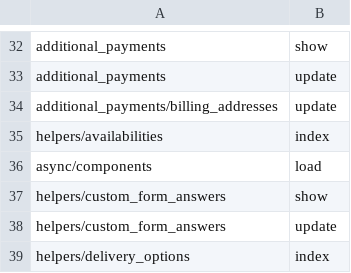
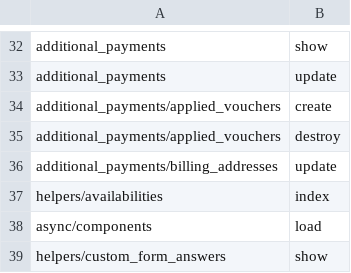
Before and after one commit to GetStoreConnect/base-theme, a CSV file: controllers.csv, drawn as a sheet; only a part is shown, gaps mark what is left out; the shorter side is filled out with more unchanged rows.

```diff
--- a/controllers.csv
+++ b/controllers.csv
@@ -33,2 +33,4 @@ additional_payments,show
 additional_payments,update
+additional_payments/applied_vouchers,create
+additional_payments/applied_vouchers,destroy
 additional_payments/billing_addresses,update
```
Also changed, not shown: translations/en.default.csv, 5 other files.
